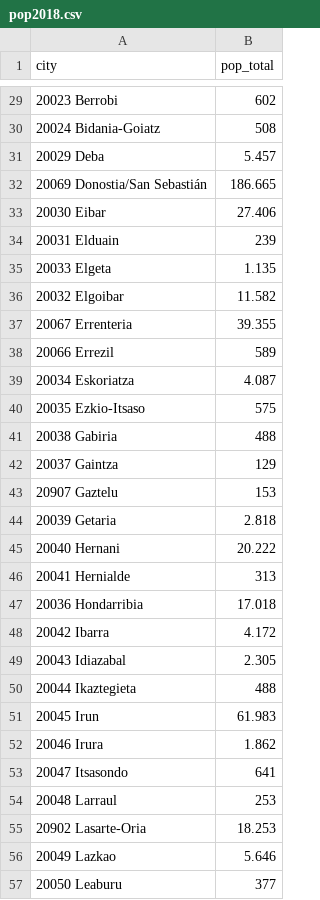
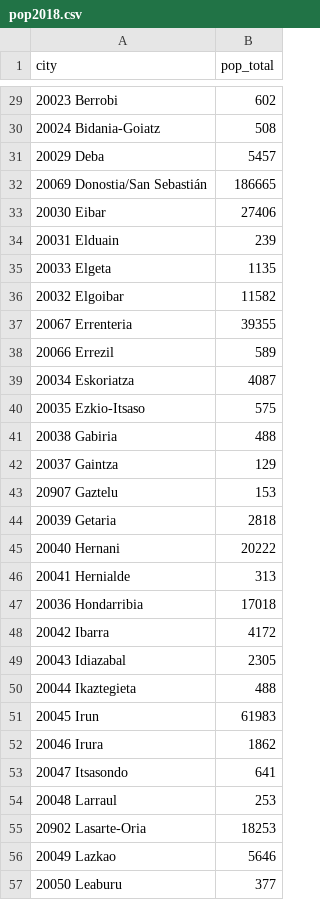
Before and after one commit to Hlaboa/houses-data-analysis, a CSV file: raw_data/pop2018.csv, drawn as a sheet; only a part is shown, gaps mark what is left out; the diff covers the shown part only.

```diff
--- a/raw_data/pop2018.csv
+++ b/raw_data/pop2018.csv
@@ -30,11 +30,11 @@ city;pop_total
 20024 Bidania-Goiatz;508
-20029 Deba;5.457
-20069 Donostia/San Sebastián;186.665
-20030 Eibar;27.406
+20029 Deba;5457
+20069 Donostia/San Sebastián;186665
+20030 Eibar;27406
 20031 Elduain;239
-20033 Elgeta;1.135
-20032 Elgoibar;11.582
-20067 Errenteria;39.355
+20033 Elgeta;1135
+20032 Elgoibar;11582
+20067 Errenteria;39355
 20066 Errezil;589
-20034 Eskoriatza;4.087
+20034 Eskoriatza;4087
 20035 Ezkio-Itsaso;575
@@ -43,15 +43,15 @@ city;pop_total
 20907 Gaztelu;153
-20039 Getaria;2.818
-20040 Hernani;20.222
+20039 Getaria;2818
+20040 Hernani;20222
 20041 Hernialde;313
-20036 Hondarribia;17.018
-20042 Ibarra;4.172
-20043 Idiazabal;2.305
+20036 Hondarribia;17018
+20042 Ibarra;4172
+20043 Idiazabal;2305
 20044 Ikaztegieta;488
-20045 Irun;61.983
-20046 Irura;1.862
+20045 Irun;61983
+20046 Irura;1862
 20047 Itsasondo;641
 20048 Larraul;253
-20902 Lasarte-Oria;18.253
-20049 Lazkao;5.646
+20902 Lasarte-Oria;18253
+20049 Lazkao;5646
 20050 Leaburu;377
```
Also changed, not shown: 113 edited cells elsewhere in this file, 2 other files.
